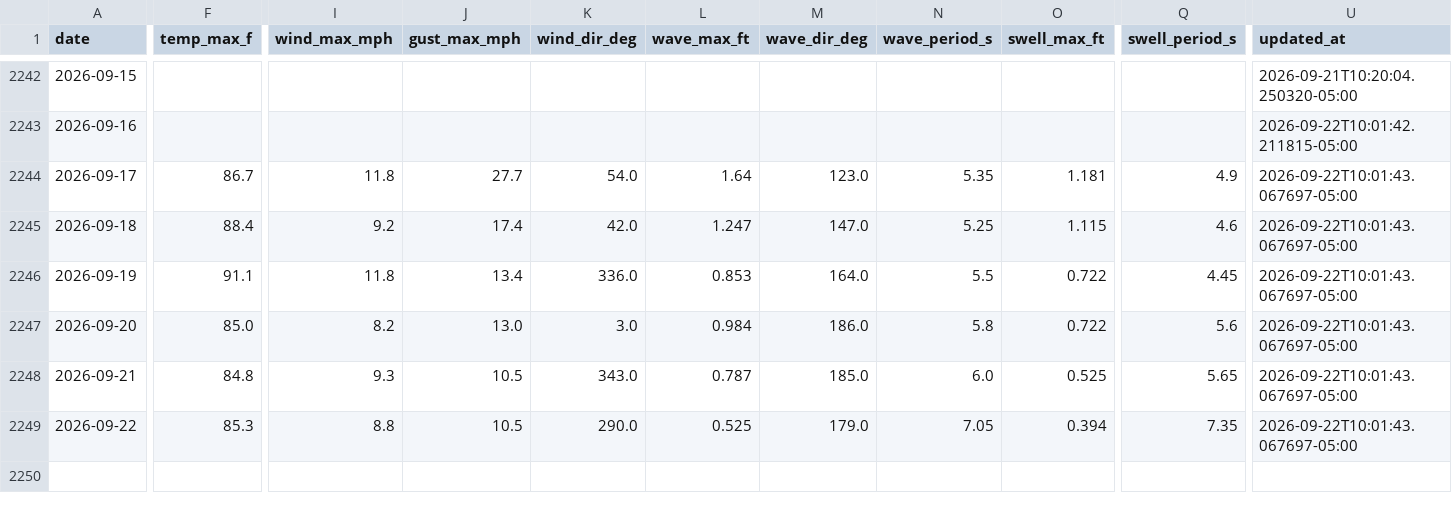
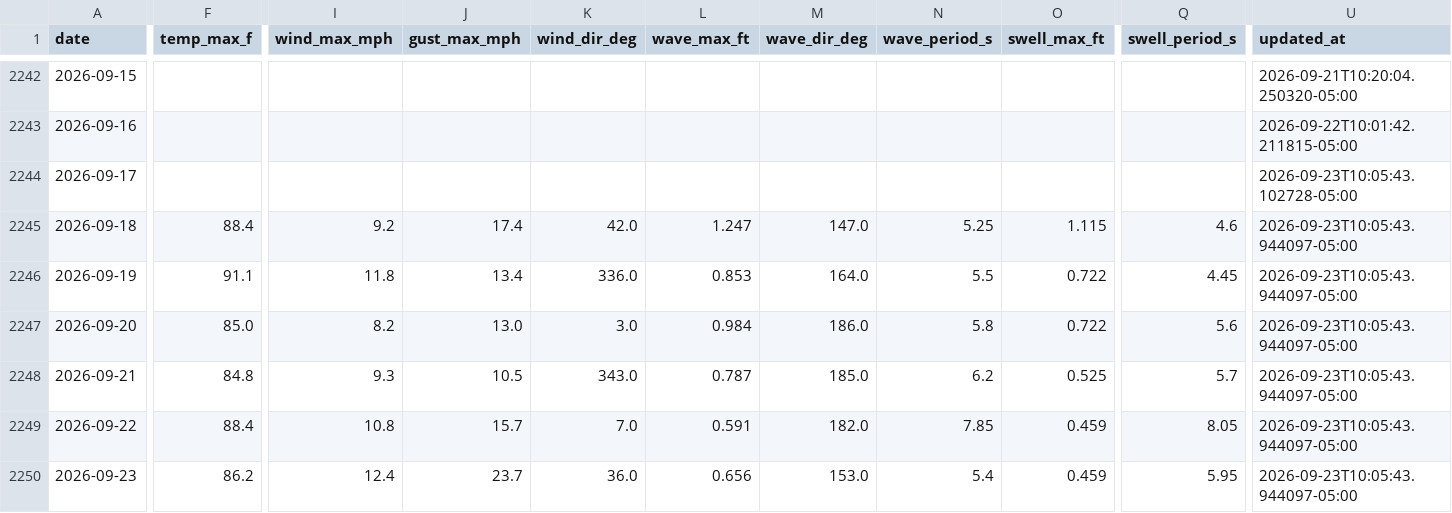
Before and after one commit to DCMedic/safe2swimpcb, a CSV file: data/environmental_daily.csv, drawn as a sheet; only a part is shown, gaps mark what is left out; rows hold the shown columns only; the diff covers the shown part only; the diff names each change by its address in the sheet, - before the commit and + after, or states it on an @@ line.

```diff
--- a/data/environmental_daily.csv
+++ b/data/environmental_daily.csv
-F2244 (temp_max_f): 86.7
+F2244 (temp_max_f): (empty)
-I2244 (wind_max_mph): 11.8
+I2244 (wind_max_mph): (empty)
-J2244 (gust_max_mph): 27.7
+J2244 (gust_max_mph): (empty)
-K2244 (wind_dir_deg): 54.0
+K2244 (wind_dir_deg): (empty)
-L2244 (wave_max_ft): 1.64
+L2244 (wave_max_ft): (empty)
-M2244 (wave_dir_deg): 123.0
+M2244 (wave_dir_deg): (empty)
-N2244 (wave_period_s): 5.35
+N2244 (wave_period_s): (empty)
-O2244 (swell_max_ft): 1.181
+O2244 (swell_max_ft): (empty)
-Q2244 (swell_period_s): 4.9
+Q2244 (swell_period_s): (empty)
-U2244 (updated_at): 2026-09-22T10:01:43.067697-05:00
+U2244 (updated_at): 2026-09-23T10:05:43.102728-05:00
-U2245:U2249 (updated_at): 2026-09-22T10:01:43.067697-05:00
+U2245:U2249 (updated_at): 2026-09-23T10:05:43.944097-05:00
-N2248 (wave_period_s): 6.0
+N2248 (wave_period_s): 6.2
-Q2248 (swell_period_s): 5.65
+Q2248 (swell_period_s): 5.7
-F2249 (temp_max_f): 85.3
+F2249 (temp_max_f): 88.4
-I2249 (wind_max_mph): 8.8
+I2249 (wind_max_mph): 10.8
-J2249 (gust_max_mph): 10.5
+J2249 (gust_max_mph): 15.7
-K2249 (wind_dir_deg): 290.0
+K2249 (wind_dir_deg): 7.0
-L2249 (wave_max_ft): 0.525
+L2249 (wave_max_ft): 0.591
-M2249 (wave_dir_deg): 179.0
+M2249 (wave_dir_deg): 182.0
-N2249 (wave_period_s): 7.05
+N2249 (wave_period_s): 7.85
-O2249 (swell_max_ft): 0.394
+O2249 (swell_max_ft): 0.459
-Q2249 (swell_period_s): 7.35
+Q2249 (swell_period_s): 8.05
+row 2250: 2026-09-23 | 86.2 | 12.4 | 23.7 | 36.0 | 0.656 | 153.0 | 5.4 | 0.459 | 5.95 | 2026-09-23T10:05:43.944097-05:00
```
Also changed, not shown: 7 edited cells elsewhere in this file, data/flag_daily_master.csv, data/flag_observations_master.csv, 6 other files.
